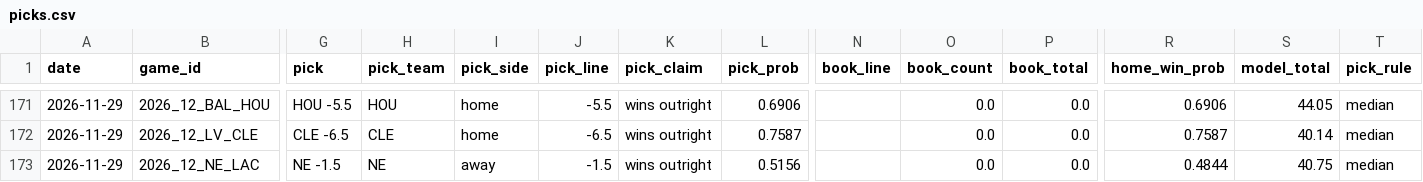
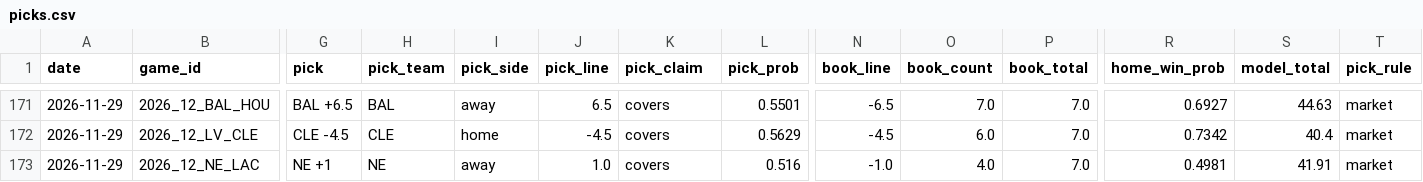
Before and after one commit to azcal/mbm-nfl, a CSV file: logs/picks.csv, drawn as a sheet; only a part is shown, gaps mark what is left out; the diff covers the shown part only; the diff names each change by its address in the sheet, - before the commit and + after, or states it on an @@ line.

```diff
--- a/logs/picks.csv
+++ b/logs/picks.csv
-G171 (pick): HOU -5.5
+G171 (pick): BAL +6.5
-H171 (pick_team): HOU
+H171 (pick_team): BAL
-I171 (pick_side): home
+I171 (pick_side): away
-J171 (pick_line): -5.5
+J171 (pick_line): 6.5
-K171:K173 (pick_claim): wins outright
+K171:K173 (pick_claim): covers
-L171 (pick_prob): 0.6906
+L171 (pick_prob): 0.5501
-N171 (book_line): (empty)
+N171 (book_line): -6.5
-O171 (book_count): 0.0
+O171 (book_count): 7.0
-P171:P173 (book_total): 0.0
+P171:P173 (book_total): 7.0
-R171 (home_win_prob): 0.6906
+R171 (home_win_prob): 0.6927
-S171 (model_total): 44.05
+S171 (model_total): 44.63
-T171:T173 (pick_rule): median
+T171:T173 (pick_rule): market
-G172 (pick): CLE -6.5
+G172 (pick): CLE -4.5
-J172 (pick_line): -6.5
+J172 (pick_line): -4.5
-L172 (pick_prob): 0.7587
+L172 (pick_prob): 0.5629
-N172 (book_line): (empty)
+N172 (book_line): -4.5
-O172 (book_count): 0.0
+O172 (book_count): 6.0
-R172 (home_win_prob): 0.7587
+R172 (home_win_prob): 0.7342
-S172 (model_total): 40.14
+S172 (model_total): 40.4
-G173 (pick): NE -1.5
+G173 (pick): NE +1
-J173 (pick_line): -1.5
+J173 (pick_line): 1.0
-L173 (pick_prob): 0.5156
+L173 (pick_prob): 0.516
-N173 (book_line): (empty)
+N173 (book_line): -1.0
-O173 (book_count): 0.0
+O173 (book_count): 4.0
-R173 (home_win_prob): 0.4844
+R173 (home_win_prob): 0.4981
-S173 (model_total): 40.75
+S173 (model_total): 41.91
```
Also changed, not shown: 1 added row and 126 edited cells elsewhere in this file, logs/edgedesk_export.csv, logs/graded.csv, 7 other files.
